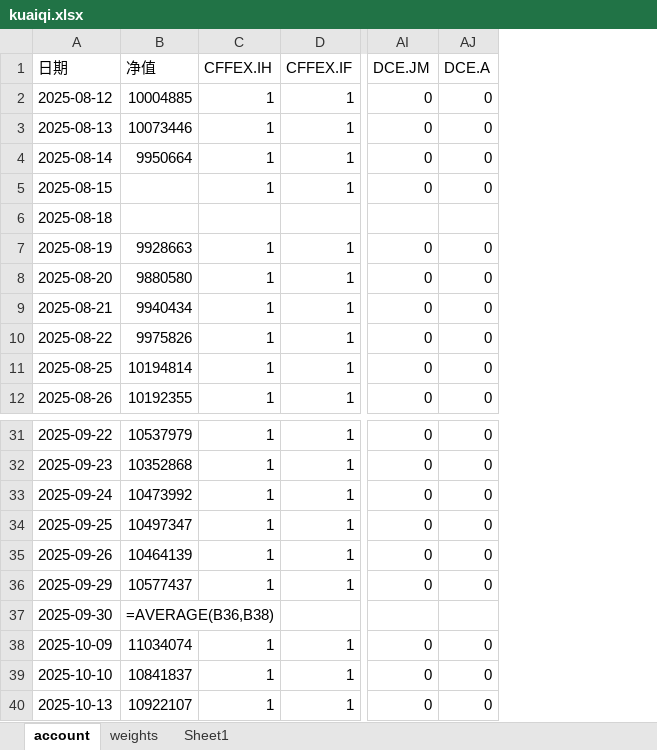
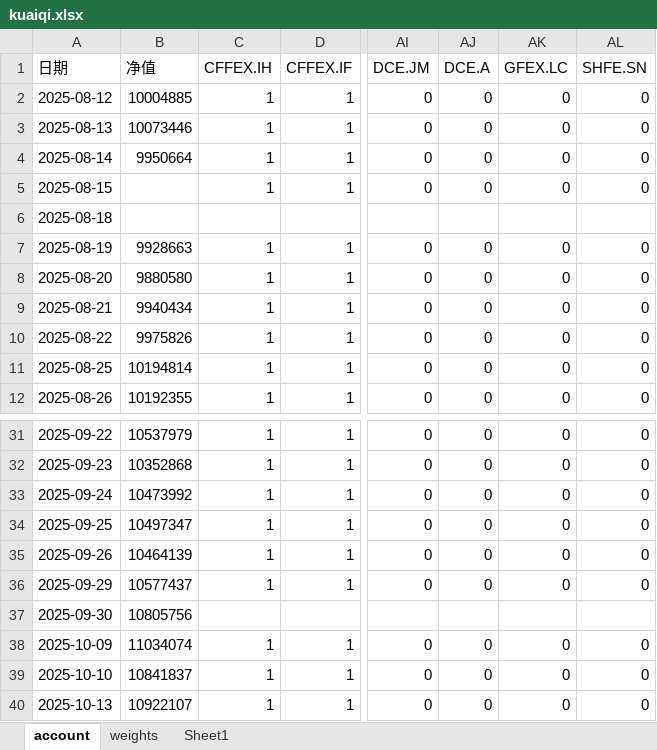
Before and after one commit to jijiali081002/all_weather, an Excel workbook: kuaiqi.xlsx, sheet account, drawn as a sheet; only a part is shown, gaps mark what is left out; values as stored, in another font and other column widths than the file's, no borders; formulas without a stored value are shown as written; the diff names each change by its address in the sheet, - before the commit and + after, or states it on an @@ line.

```diff
--- a/kuaiqi.xlsx (sheet account)
+++ b/kuaiqi.xlsx (sheet account)
+column AK (GFEX.LC), rows 2-12: 0 | 0 | 0 | 0 |  | 0 | 0 | 0 | 0 | 0 | 0; rows 31-40: 0 | 0 | 0 | 0 | 0 | 0 |  | 0 | 0 | 0
+column AL (SHFE.SN), rows 2-12: 0 | 0 | 0 | 0 |  | 0 | 0 | 0 | 0 | 0 | 0; rows 31-40: 0 | 0 | 0 | 0 | 0 | 0 |  | 0 | 0 | 0
-B37 (净值): =AVERAGE(B36,B38)
+B37 (净值): 10805756
```
Also changed, not shown: sheet weights.
